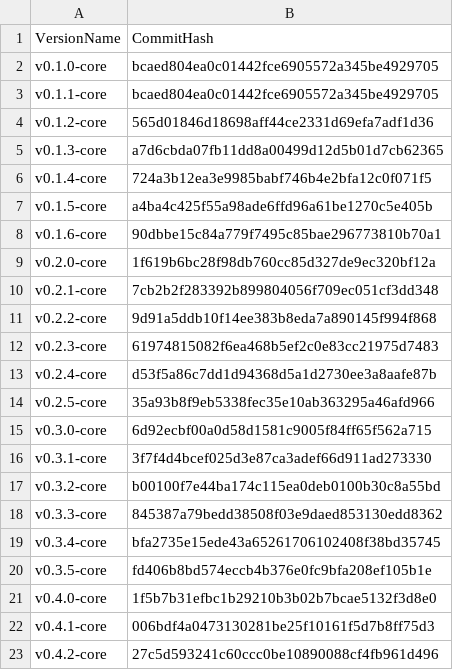
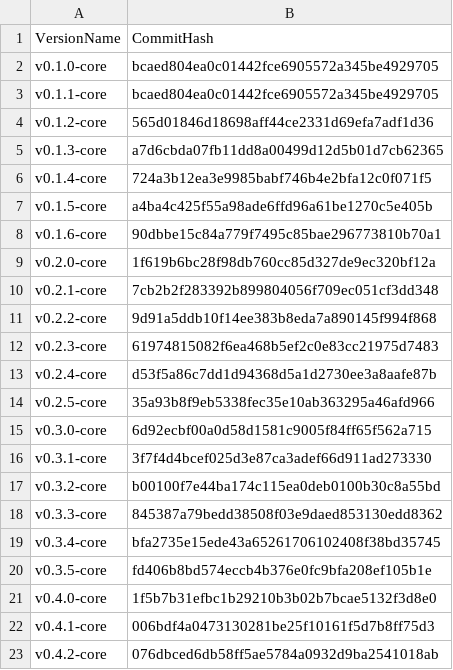
Before and after one commit to flint-lang/flint-lang.github.io, a CSV file: wiki/versions.csv, drawn as a sheet.

Commit message:
Updated the commit hash for the 0.4.2-core tag

```diff
--- a/wiki/versions.csv
+++ b/wiki/versions.csv
@@ -22,2 +22,2 @@ v0.4.0-core,1f5b7b31efbc1b29210b3b02b7bcae5132f3d8e0
 v0.4.1-core,006bdf4a0473130281be25f10161f5d7b8ff75d3
-v0.4.2-core,27c5d593241c60ccc0be10890088cf4fb961d496
+v0.4.2-core,076dbced6db58ff5ae5784a0932d9ba2541018ab
```
